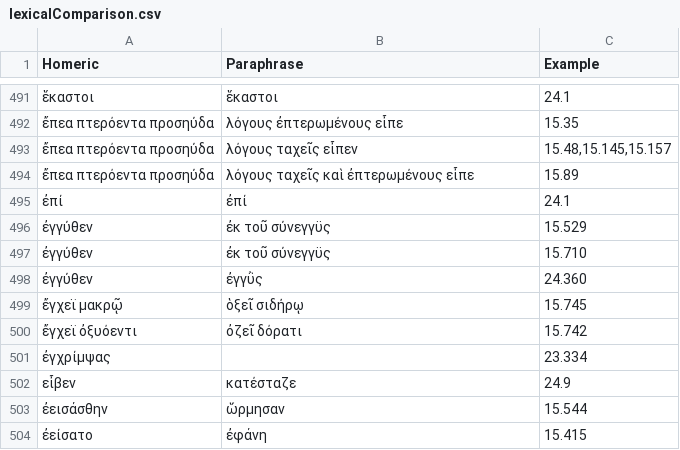
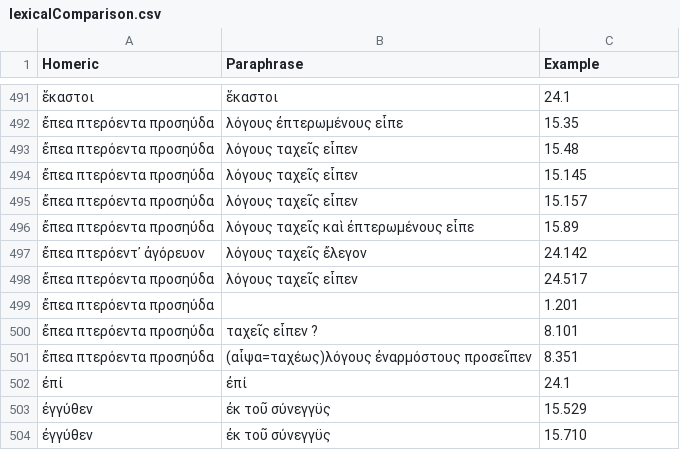
Before and after one commit to neelsmith/paraphrases, a CSV file: collections/lexicalComparison.csv, drawn as a sheet; only a part is shown, gaps mark what is left out; the shorter side is filled out with more unchanged rows.

Commit message:
Update lexicalComparison.csv

```diff
--- a/collections/lexicalComparison.csv
+++ b/collections/lexicalComparison.csv
@@ -492,4 +492,11 @@ Homeric,Paraphrase,Example
 ἔπεα πτερόεντα προσηύδα, λόγους ἐπτερωμένους εἶπε,15.35
-ἔπεα πτερόεντα προσηύδα,λόγους ταχεῖς εἶπεν, "15.48,15.145,15.157"
+ἔπεα πτερόεντα προσηύδα,λόγους ταχεῖς εἶπεν,15.48
+ἔπεα πτερόεντα προσηύδα,λόγους ταχεῖς εἶπεν,15.145
+ἔπεα πτερόεντα προσηύδα,λόγους ταχεῖς εἶπεν,15.157
 ἔπεα πτερόεντα προσηύδα,λόγους ταχεῖς καὶ ἐπτερωμένους εἶπε,15.89
+ἔπεα πτερόεντ᾽ ἀγόρευον,λόγους ταχεῖς ἔλεγον,24.142
+ἔπεα πτερόεντα προσηύδα,λόγους ταχεῖς εἶπεν,24.517
+ἔπεα πτερόεντα προσηύδα,,1.201
+ἔπεα πτερόεντα προσηύδα,ταχεῖς εἶπεν ?,8.101
+ἔπεα πτερόεντα προσηύδα,(αἶψα=ταχέως)λόγους ἐναρμόστους προσεῖπεν,8.351
 ἐπί,ἐπί,24.1
```
